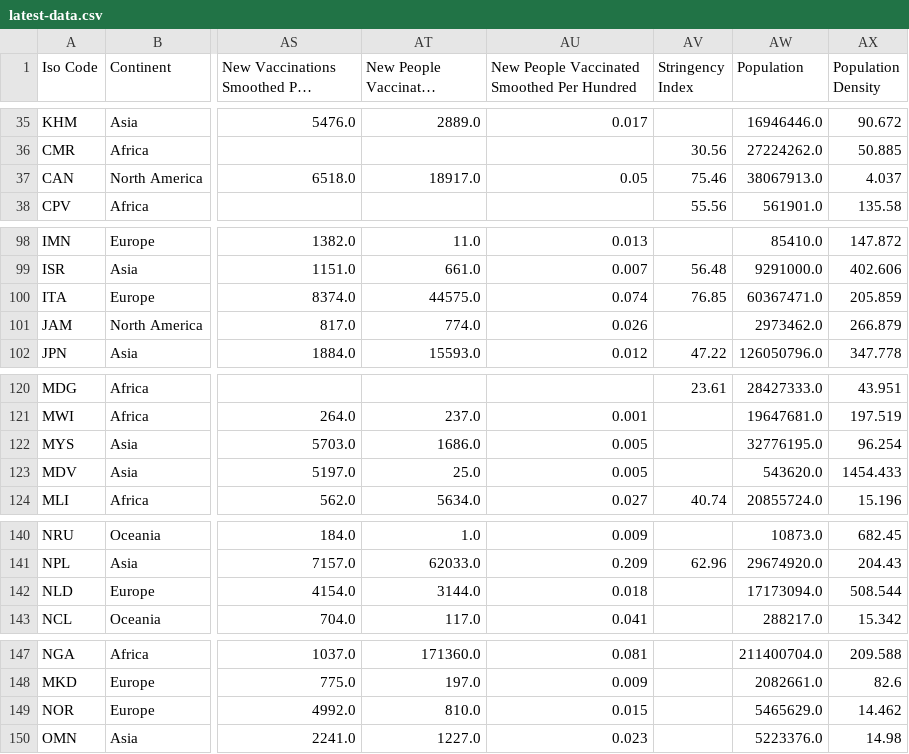
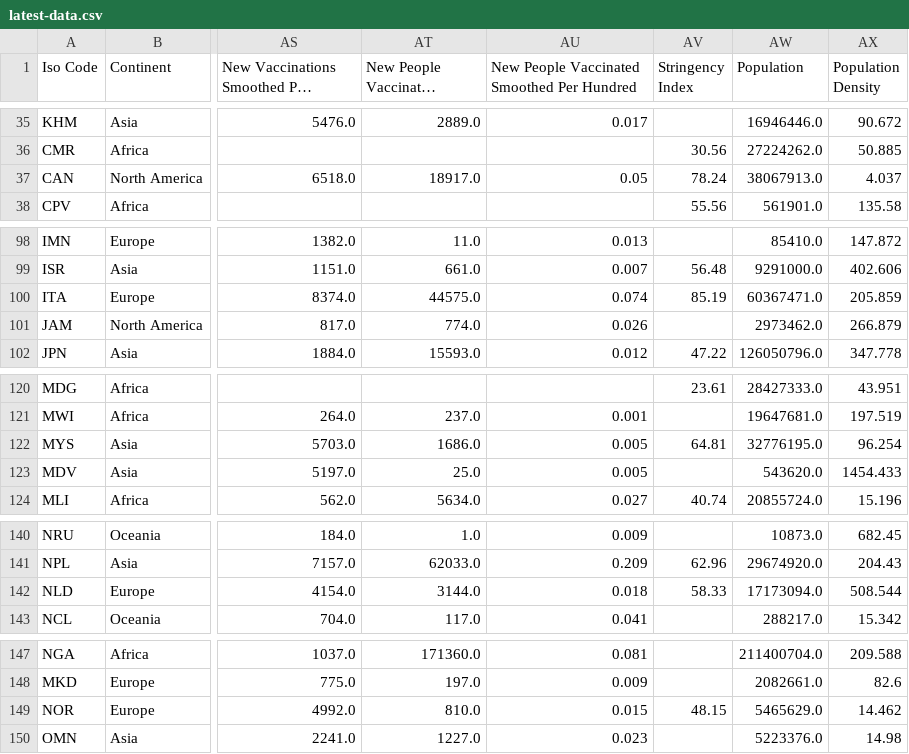
Before and after one commit to Tim-Abwao/covid19-global-dashboard, a CSV file: covid-19-data/latest-data.csv, drawn as a sheet; only a part is shown, gaps mark what is left out; long unchanged cells end in …; the diff covers the shown part only; the diff names each change by its address in the sheet, - before the commit and + after, or states it on an @@ line.

```diff
--- a/covid-19-data/latest-data.csv
+++ b/covid-19-data/latest-data.csv
-AV37 (Stringency Index): 75.46
+AV37 (Stringency Index): 78.24
-AV100 (Stringency Index): 76.85
+AV100 (Stringency Index): 85.19
-AV122 (Stringency Index): (empty)
+AV122 (Stringency Index): 64.81
-AV142 (Stringency Index): (empty)
+AV142 (Stringency Index): 58.33
-AV149 (Stringency Index): (empty)
+AV149 (Stringency Index): 48.15
```
Also changed, not shown: 55 edited cells elsewhere in this file, 1 other file.
